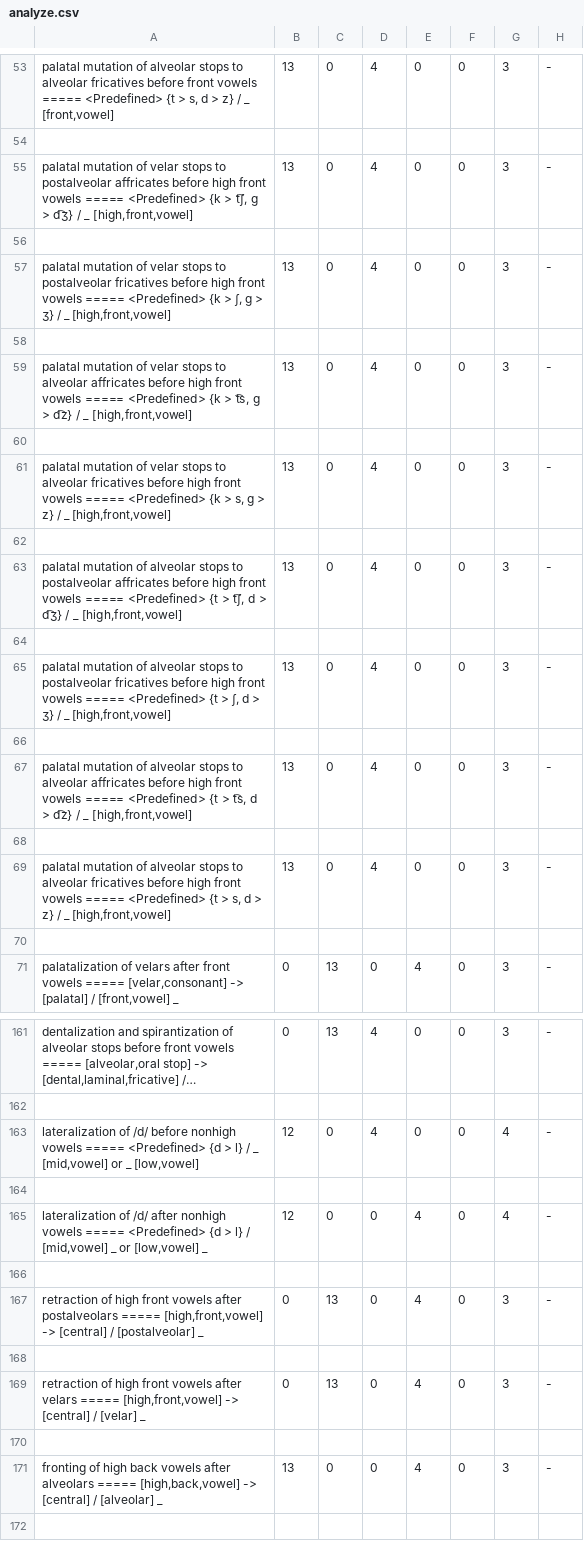
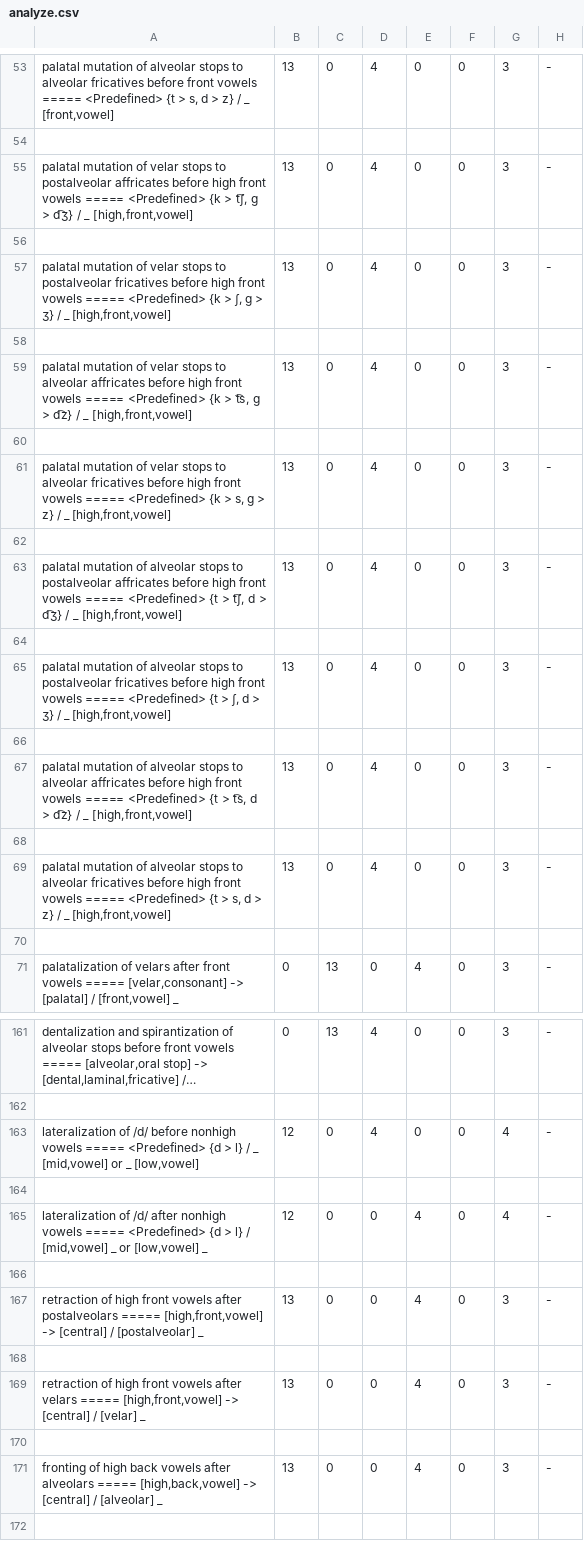
Before and after one commit to Accelsnow/Phonogenesis-legacy, a CSV file: src/analyze.csv, drawn as a sheet; only a part is shown, gaps mark what is left out; long unchanged cells end in …; the diff covers the shown part only; the diff names each change by its address in the sheet, - before the commit and + after, or states it on an @@ line.

```diff
--- a/src/analyze.csv
+++ b/src/analyze.csv
-A55: …affricates before hiɡh front vowels ===== <Predefined> {k > t͡ʃ, ɡ > d͡ʒ} / _ [hiɡh,front,vowel]
+A55: …affricates before high front vowels ===== <Predefined> {k > t͡ʃ, g > d͡ʒ} / _ [high,front,vowel]
-A57: …fricatives before hiɡh front vowels ===== <Predefined> {k > ʃ, ɡ > ʒ} / _ [hiɡh,front,vowel]
+A57: …fricatives before high front vowels ===== <Predefined> {k > ʃ, g > ʒ} / _ [high,front,vowel]
-A59: …affricates before hiɡh front vowels ===== <Predefined> {k > t͡s, ɡ > d͡z} / _ [hiɡh,front,vowel]
+A59: …affricates before high front vowels ===== <Predefined> {k > t͡s, g > d͡z} / _ [high,front,vowel]
-A61: …fricatives before hiɡh front vowels ===== <Predefined> {k > s, ɡ > z} / _ [hiɡh,front,vowel]
+A61: …fricatives before high front vowels ===== <Predefined> {k > s, g > z} / _ [high,front,vowel]
-A63: …affricates before hiɡh front vowels ===== <Predefined> {t > t͡ʃ, d > d͡ʒ} / _ [hiɡh,front,vowel]
+A63: …affricates before high front vowels ===== <Predefined> {t > t͡ʃ, d > d͡ʒ} / _ [high,front,vowel]
-A65: …fricatives before hiɡh front vowels ===== <Predefined> {t > ʃ, d > ʒ} / _ [hiɡh,front,vowel]
+A65: …fricatives before high front vowels ===== <Predefined> {t > ʃ, d > ʒ} / _ [high,front,vowel]
-A67: …affricates before hiɡh front vowels ===== <Predefined> {t > t͡s, d > d͡z} / _ [hiɡh,front,vowel]
+A67: …affricates before high front vowels ===== <Predefined> {t > t͡s, d > d͡z} / _ [high,front,vowel]
-A69: …fricatives before hiɡh front vowels ===== <Predefined> {t > s, d > z} / _ [hiɡh,front,vowel]
+A69: …fricatives before high front vowels ===== <Predefined> {t > s, d > z} / _ [high,front,vowel]
-A163: …/d/ before nonhiɡh vowels =====…
+A163: …/d/ before nonhigh vowels =====…
-A165: …/d/ after nonhiɡh vowels =====…
+A165: …/d/ after nonhigh vowels =====…
-A167: retraction of hiɡh front vowels after postalveolars ===== [hiɡh,front,vowel] -> [central]…
+A167: retraction of high front vowels after postalveolars ===== [high,front,vowel] -> [central]…
-B167: 0
+B167: 13
-C167: 13
+C167: 0
-A169: retraction of hiɡh front vowels after velars ===== [hiɡh,front,vowel] -> [central]…
+A169: retraction of high front vowels after velars ===== [high,front,vowel] -> [central]…
-B169: 0
+B169: 13
-C169: 13
+C169: 0
-A171: frontinɡ of hiɡh back vowels after alveolars ===== [hiɡh,back,vowel] -> [central]…
+A171: fronting of high back vowels after alveolars ===== [high,back,vowel] -> [central]…
```
Also changed, not shown: 55 edited cells elsewhere in this file, 6 other files.
